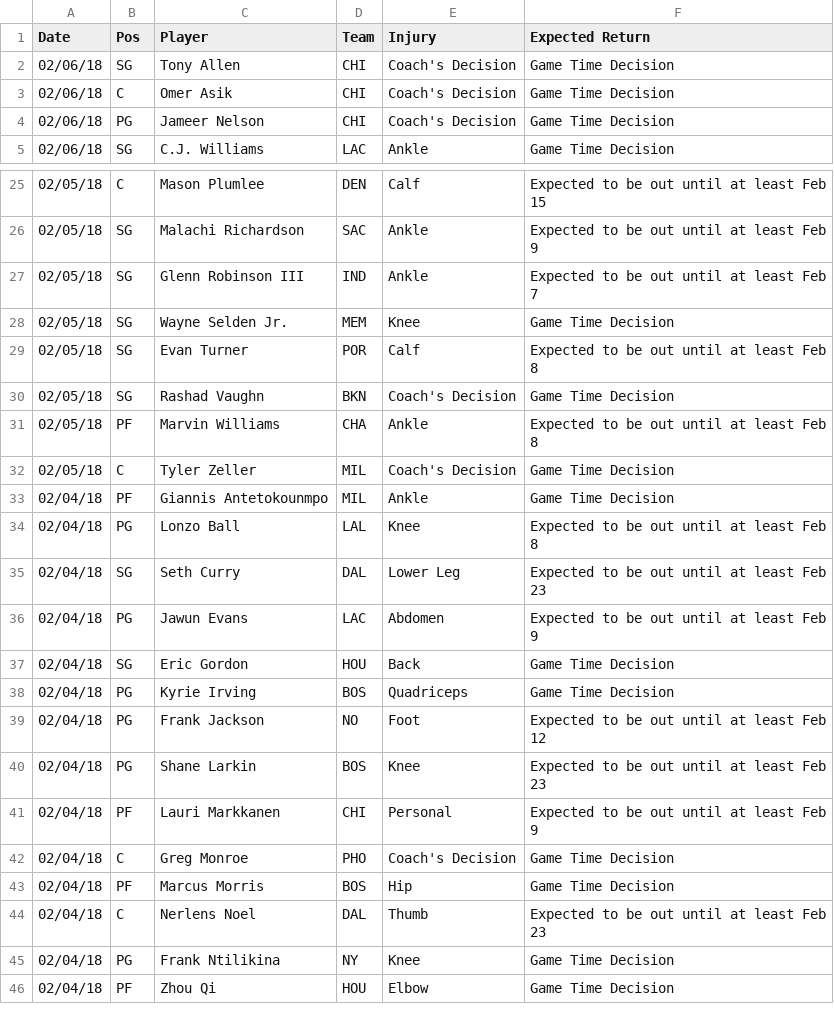
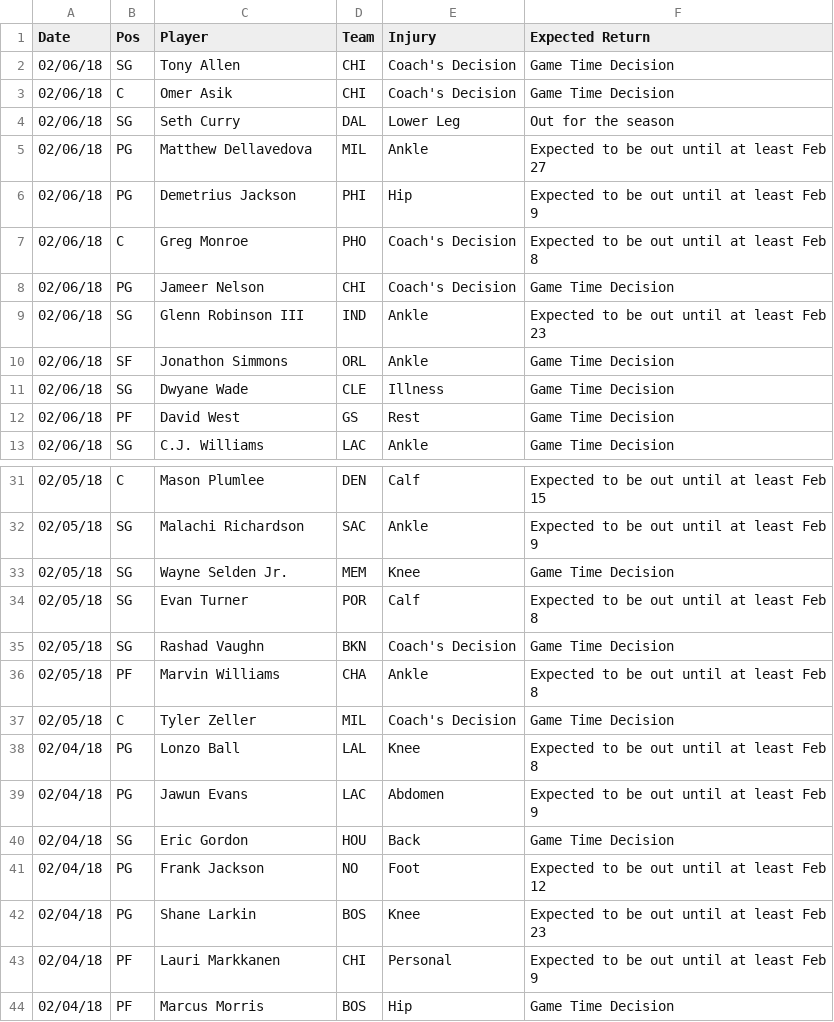
Before and after one commit to RyanOhara/SAM, a CSV file: injury_updates.csv, drawn as a sheet; only a part is shown, gaps mark what is left out; the shorter side is filled out with more unchanged rows; removed rows and columns are numbered as before the commit, all else as after; the diff covers the shown part only; the diff names each change by its address in the sheet, - before the commit and + after, or states it on an @@ line.

Commit message:
todays projections, team and player updates

```diff
--- a/injury_updates.csv
+++ b/injury_updates.csv
+row 4: 02/06/18 | SG | Seth Curry | DAL | Lower Leg | Out for the season
+row 5: 02/06/18 | PG | Matthew Dellavedova | MIL | Ankle | Expected to be out until at least Feb 27
+row 6: 02/06/18 | PG | Demetrius Jackson | PHI | Hip | Expected to be out until at least Feb 9
+row 7: 02/06/18 | C | Greg Monroe | PHO | Coach's Decision | Expected to be out until at least Feb 8
+row 9: 02/06/18 | SG | Glenn Robinson III | IND | Ankle | Expected to be out until at least Feb 23
+row 10: 02/06/18 | SF | Jonathon Simmons | ORL | Ankle | Game Time Decision
+row 11: 02/06/18 | SG | Dwyane Wade | CLE | Illness | Game Time Decision
+row 12: 02/06/18 | PF | David West | GS | Rest | Game Time Decision
-row 27: 02/05/18 | SG | Glenn Robinson III | IND | Ankle | Expected to be out until at least Feb 7
-row 33: 02/04/18 | PF | Giannis Antetokounmpo | MIL | Ankle | Game Time Decision
-row 35: 02/04/18 | SG | Seth Curry | DAL | Lower Leg | Expected to be out until at least Feb 23
-row 38: 02/04/18 | PG | Kyrie Irving | BOS | Quadriceps | Game Time Decision
-row 42: 02/04/18 | C | Greg Monroe | PHO | Coach's Decision | Game Time Decision
```
Also changed, not shown: 4 removed rows elsewhere in this file, player_updates.csv, todays_projections.csv.
